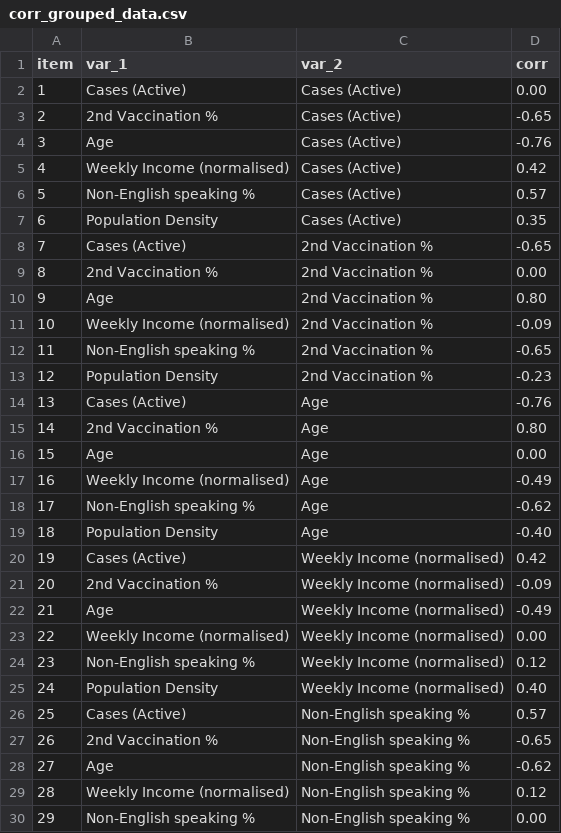
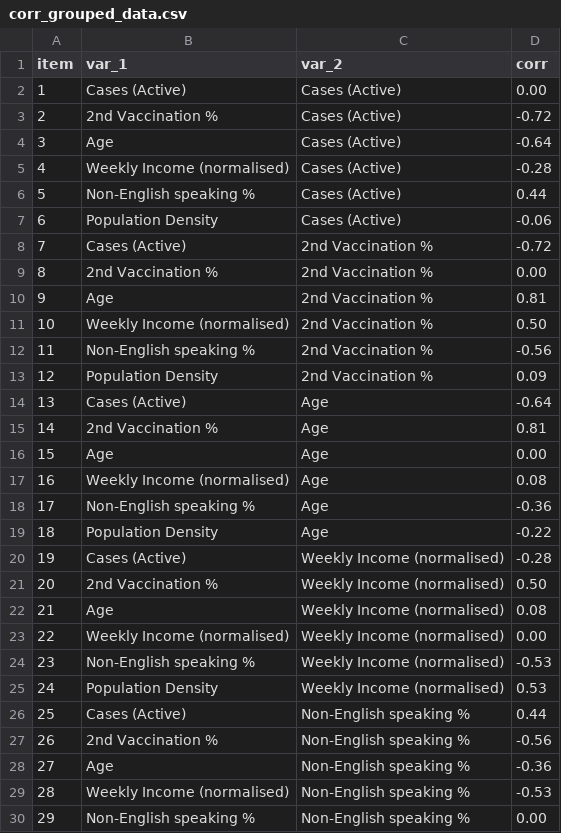
Before and after one commit to LSteele15/Project_2, a CSV file: corr_grouped_data.csv, drawn as a sheet; only a part is shown; the diff covers the shown part only.

Commit message:
Add files via upload

```diff
--- a/corr_grouped_data.csv
+++ b/corr_grouped_data.csv
@@ -2,29 +2,29 @@ item,var_1,var_2,corr
 1,Cases (Active),Cases (Active),0.00
-2,2nd Vaccination %,Cases (Active),-0.65
-3,Age,Cases (Active),-0.76
-4,Weekly Income (normalised),Cases (Active),0.42
-5,Non-English speaking %,Cases (Active),0.57
-6,Population Density,Cases (Active),0.35
-7,Cases (Active),2nd Vaccination %,-0.65
+2,2nd Vaccination %,Cases (Active),-0.72
+3,Age,Cases (Active),-0.64
+4,Weekly Income (normalised),Cases (Active),-0.28
+5,Non-English speaking %,Cases (Active),0.44
+6,Population Density,Cases (Active),-0.06
+7,Cases (Active),2nd Vaccination %,-0.72
 8,2nd Vaccination %,2nd Vaccination %,0.00
-9,Age,2nd Vaccination %,0.80
-10,Weekly Income (normalised),2nd Vaccination %,-0.09
-11,Non-English speaking %,2nd Vaccination %,-0.65
-12,Population Density,2nd Vaccination %,-0.23
-13,Cases (Active),Age,-0.76
-14,2nd Vaccination %,Age,0.80
+9,Age,2nd Vaccination %,0.81
+10,Weekly Income (normalised),2nd Vaccination %,0.50
+11,Non-English speaking %,2nd Vaccination %,-0.56
+12,Population Density,2nd Vaccination %,0.09
+13,Cases (Active),Age,-0.64
+14,2nd Vaccination %,Age,0.81
 15,Age,Age,0.00
-16,Weekly Income (normalised),Age,-0.49
-17,Non-English speaking %,Age,-0.62
-18,Population Density,Age,-0.40
-19,Cases (Active),Weekly Income (normalised),0.42
-20,2nd Vaccination %,Weekly Income (normalised),-0.09
-21,Age,Weekly Income (normalised),-0.49
+16,Weekly Income (normalised),Age,0.08
+17,Non-English speaking %,Age,-0.36
+18,Population Density,Age,-0.22
+19,Cases (Active),Weekly Income (normalised),-0.28
+20,2nd Vaccination %,Weekly Income (normalised),0.50
+21,Age,Weekly Income (normalised),0.08
 22,Weekly Income (normalised),Weekly Income (normalised),0.00
-23,Non-English speaking %,Weekly Income (normalised),0.12
-24,Population Density,Weekly Income (normalised),0.40
-25,Cases (Active),Non-English speaking %,0.57
-26,2nd Vaccination %,Non-English speaking %,-0.65
-27,Age,Non-English speaking %,-0.62
-28,Weekly Income (normalised),Non-English speaking %,0.12
+23,Non-English speaking %,Weekly Income (normalised),-0.53
+24,Population Density,Weekly Income (normalised),0.53
+25,Cases (Active),Non-English speaking %,0.44
+26,2nd Vaccination %,Non-English speaking %,-0.56
+27,Age,Non-English speaking %,-0.36
+28,Weekly Income (normalised),Non-English speaking %,-0.53
 29,Non-English speaking %,Non-English speaking %,0.00
```
Also changed, not shown: 6 edited cells elsewhere in this file.
